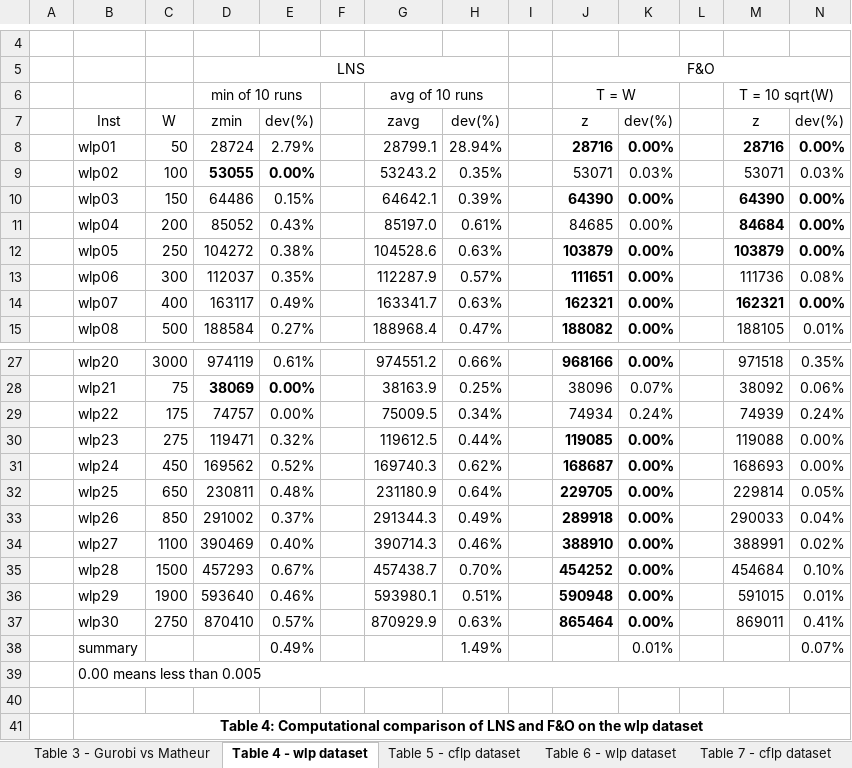
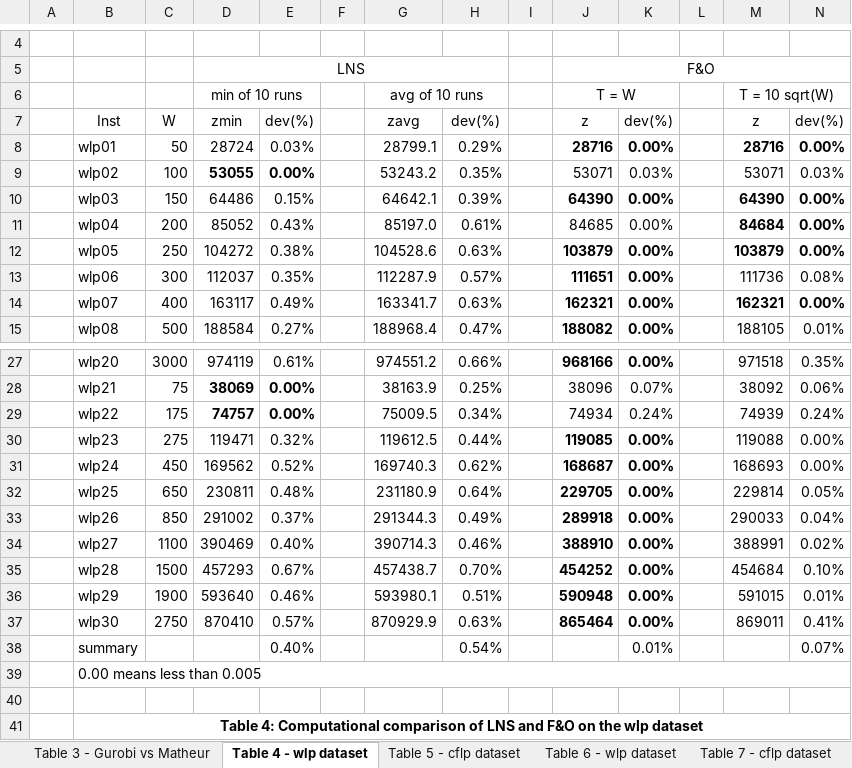
Before and after one commit to optsicom-hub/MS-CFLP-CI, an Excel workbook: Results/Results Matheuristic.xlsx, sheet Table 4 - wlp dataset, drawn as a sheet; only a part is shown, gaps mark what is left out; values as stored, in another font and other column widths than the file's, no borders; the diff names each change by its address in the sheet, - before the commit and + after, or states it on an @@ line.

```diff
--- a/Results/Results Matheuristic.xlsx (sheet Table 4 - wlp dataset)
+++ b/Results/Results Matheuristic.xlsx (sheet Table 4 - wlp dataset)
-E8: 2.79%
+E8: 0.03%
-H8: 28.94%
+H8: 0.29%
-D29:E29 bold: off
+D29:E29 bold: on
-E38: 0.49%
+E38: 0.40%
-H38: 1.49%
+H38: 0.54%
```
Also changed, not shown: sheet Table 8, sheet Table 3 - Gurobi vs Matheur, sheet Table 6 - wlp dataset.
